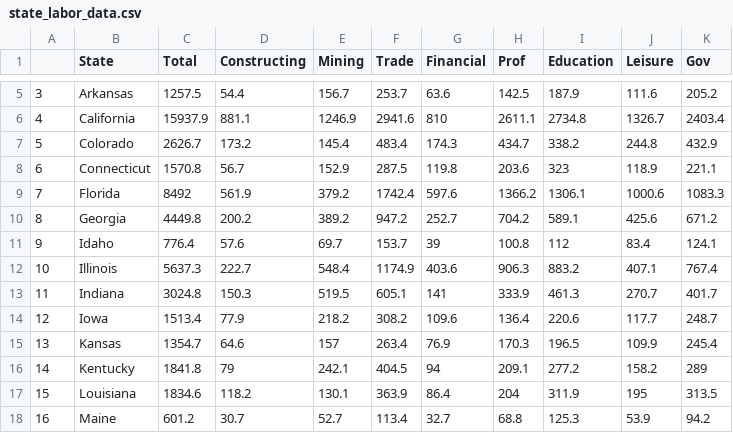
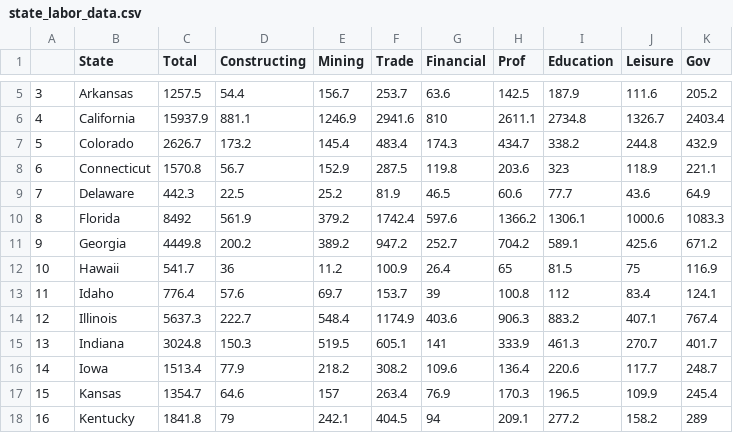
Before and after one commit to EthanLDot/COVID_Socioecon_DataScience_Project, a CSV file: Cleaned Data/state_labor_data.csv, drawn as a sheet; only a part is shown, gaps mark what is left out; the shorter side is filled out with more unchanged rows; addresses are those after the commit; the diff names each change by its address in the sheet, - before the commit and + after, or states it on an @@ line.

Commit message:
Merged uncleaned/raw data folders, fixed bug in labor data cleaning, comments

```diff
--- a/Cleaned Data/state_labor_data.csv
+++ b/Cleaned Data/state_labor_data.csv
+row 9: 7 | Delaware | 442.3 | 22.5 | 25.2 | 81.9 | 46.5 | 60.6 | 77.7 | 43.6 | 64.9
@@ column A renumbered from row 10 down @@
+row 12: 10 | Hawaii | 541.7 | 36 | 11.2 | 100.9 | 26.4 | 65 | 81.5 | 75 | 116.9
```
Also changed, not shown: 4 other files.
